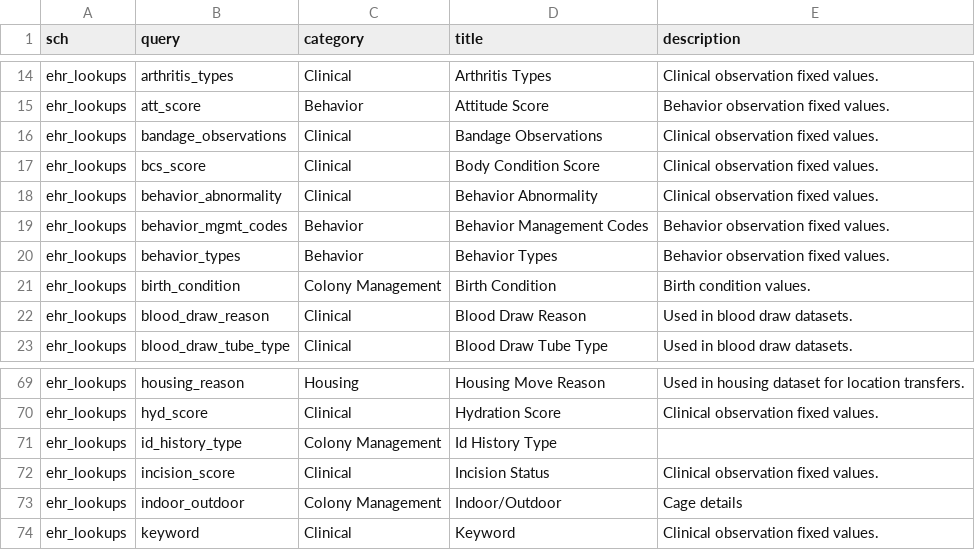
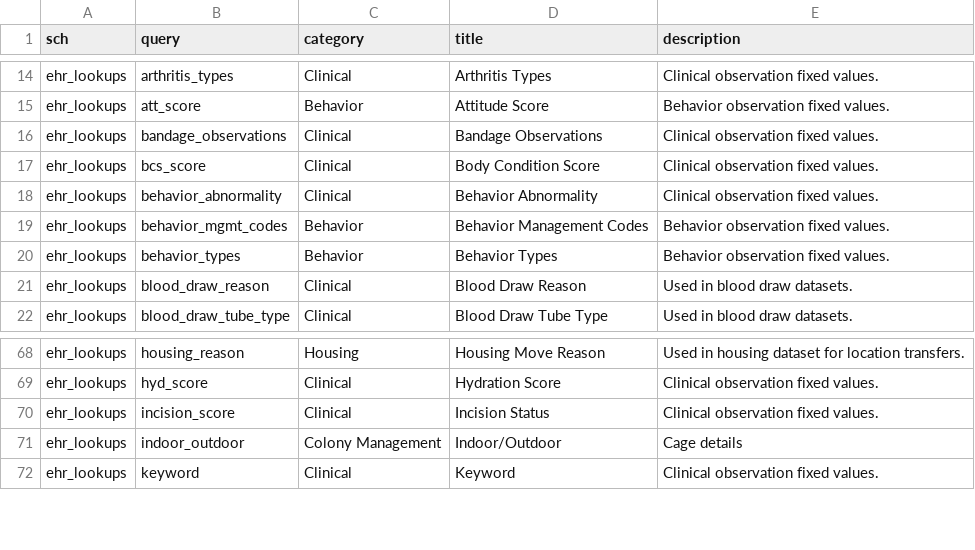
Before and after one commit to LabKey/nbriEHRModules, a TSV file: nbri_ehr/resources/data/editable_lookups.tsv, drawn as a sheet; only a part is shown, gaps mark what is left out; the diff names each change by its address in the sheet, - before the commit and + after, or states it on an @@ line.

Commit message:
Drop legacy nbri_ehr tables and tighten birth and conception entry
Conception is the only table left in the nbri_ehr schema — the rest were carried over from the legacy system and nothing reads them, so their queries, lookups and referencing columns go too. On the entry side, birth condition and conception term date are gone, conception date is now required, and the fields the Start with Conception window populates are read-only.

```diff
--- a/nbri_ehr/resources/data/editable_lookups.tsv
+++ b/nbri_ehr/resources/data/editable_lookups.tsv
-row 21: ehr_lookups | birth_condition | Colony Management | Birth Condition | Birth condition values.
-row 71: ehr_lookups | id_history_type | Colony Management | Id History Type
```
Also changed, not shown: nbri_ehr/resources/data/lookup_sets.tsv, nbri_ehr/resources/data/lookupsManifest.tsv, 42 other files.
